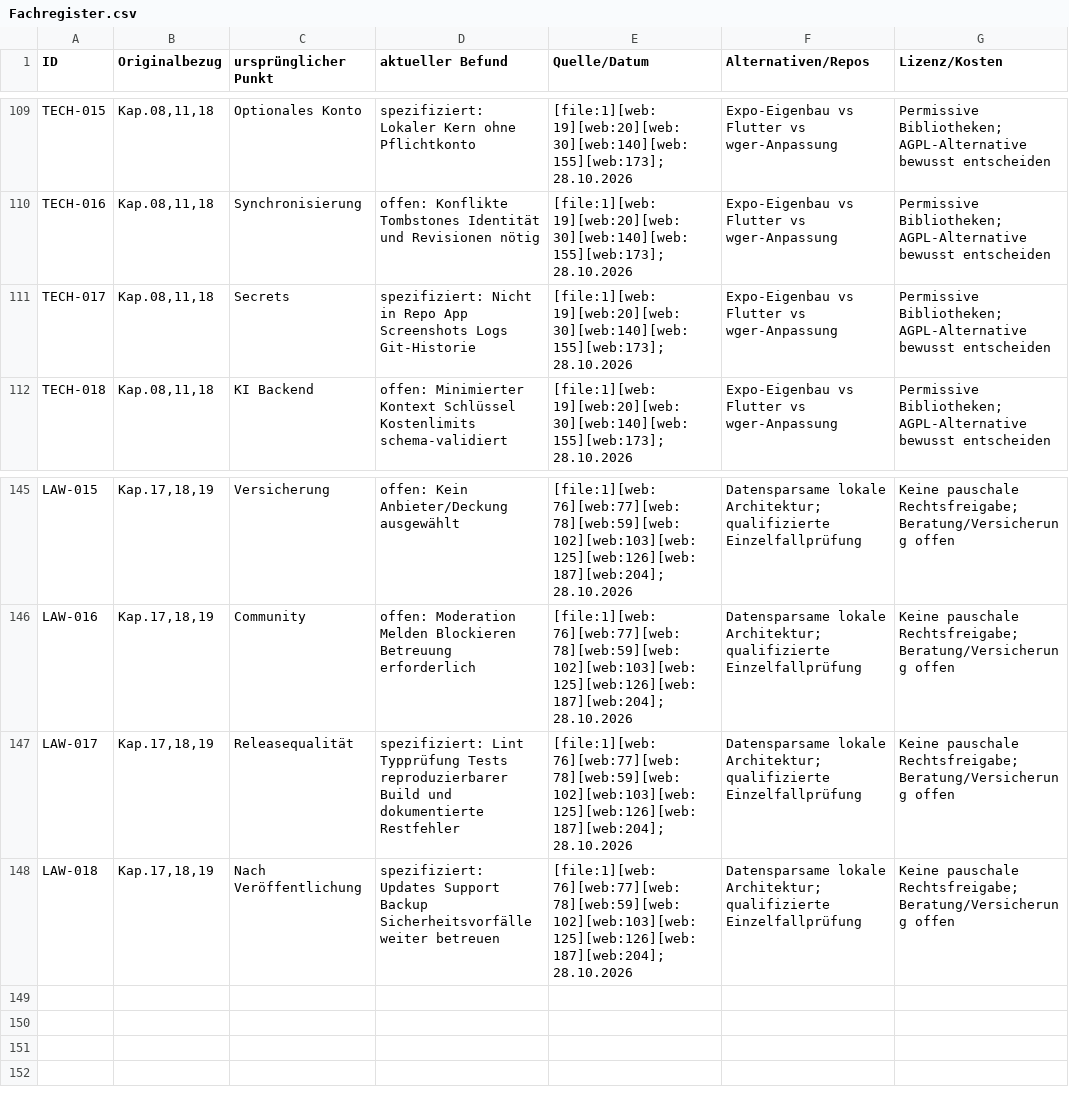
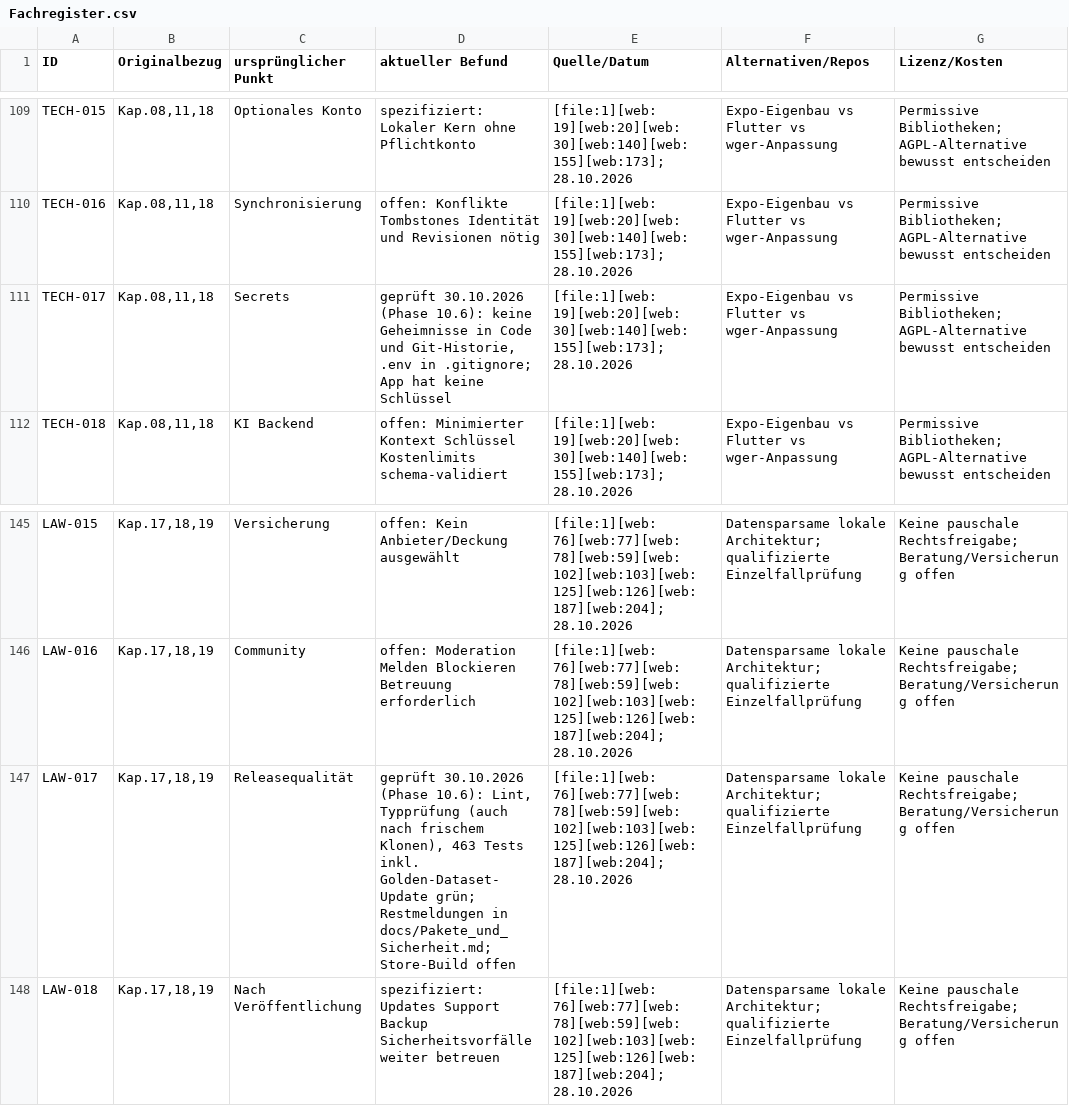
Before and after one commit to PrettyboiLuco/Gym-app, a CSV file: register/Fachregister.csv, drawn as a sheet; only a part is shown, gaps mark what is left out; the diff names each change by its address in the sheet, - before the commit and + after, or states it on an @@ line.

```diff
--- a/register/Fachregister.csv
+++ b/register/Fachregister.csv
-D111 (aktueller Befund): spezifiziert: Nicht in Repo App Screenshots Logs Git-Historie
+D111 (aktueller Befund): geprüft 30.10.2026 (Phase 10.6): keine Geheimnisse in Code und Git-Historie, .env in .gitignore; App hat keine Schlüssel
-D147 (aktueller Befund): spezifiziert: Lint Typprüfung Tests reproduzierbarer Build und dokumentierte Restfehler
+D147 (aktueller Befund): geprüft 30.10.2026 (Phase 10.6): Lint, Typprüfung (auch nach frischem Klonen), 463 Tests inkl. Golden-Dataset-Update grün; Restmeldungen in docs/Pakete_und_Sicherheit.md; Store-Build offen
```
Also changed, not shown: register/Fachregister_Ergaenzung.csv, 26 other files.
